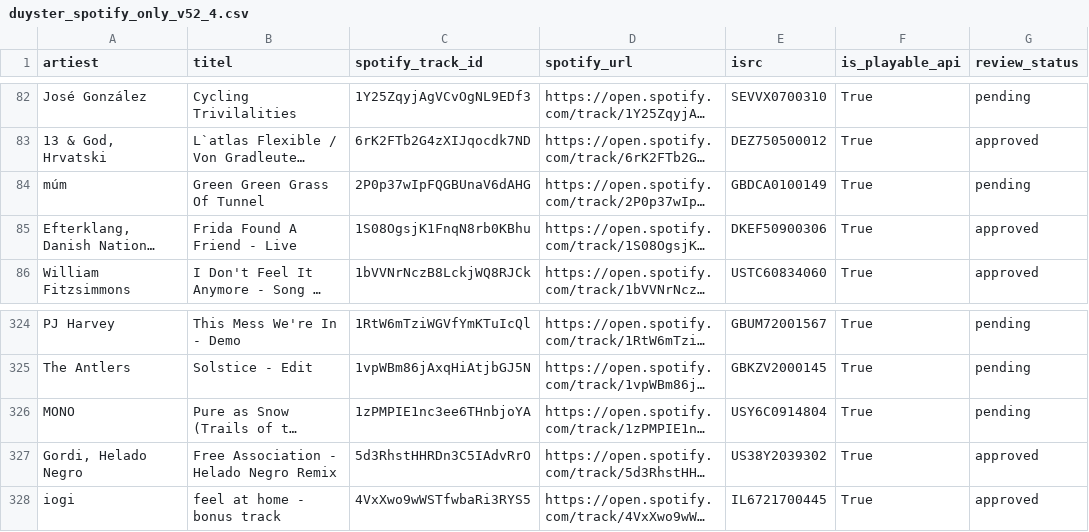
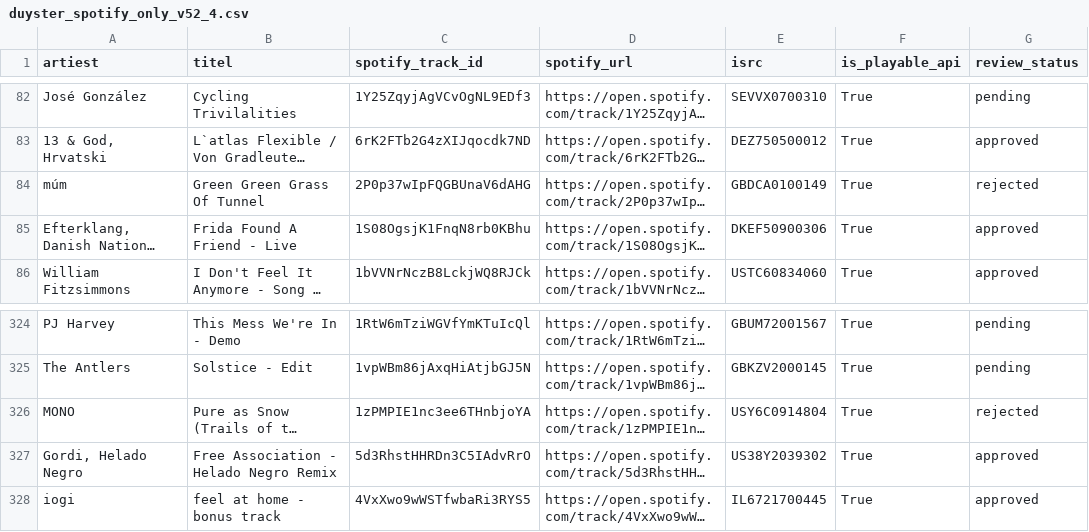
Before and after one commit to Mylan2005/vuurland-spotify, a CSV file: duyster_spotify_only_v52_4.csv, drawn as a sheet; only a part is shown, gaps mark what is left out; long unchanged cells end in …; the diff names each change by its address in the sheet, - before the commit and + after, or states it on an @@ line.

Commit message:
v52.8: leg beoordeling 200 Duyster varianten vast

```diff
--- a/duyster_spotify_only_v52_4.csv
+++ b/duyster_spotify_only_v52_4.csv
-G84 (review_status): pending
+G84 (review_status): rejected
-G326 (review_status): pending
+G326 (review_status): rejected
```
Also changed, not shown: 1 other file.
